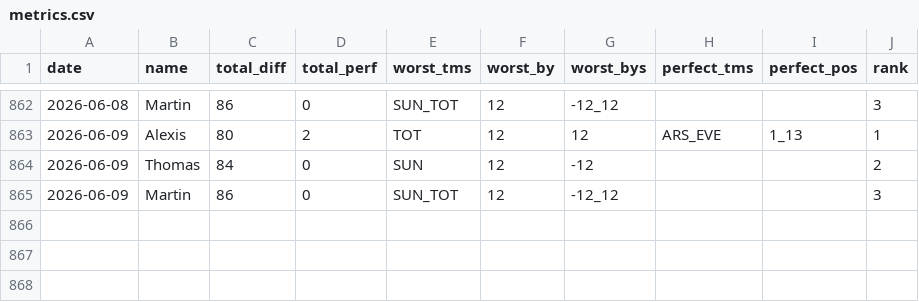
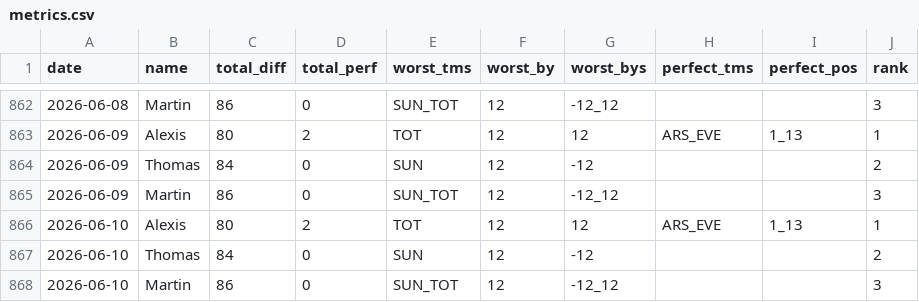
Before and after one commit to martinbog19/pl-preds, a CSV file: data/prem/metrics.csv, drawn as a sheet; only a part is shown, gaps mark what is left out.

```diff
--- a/data/prem/metrics.csv
+++ b/data/prem/metrics.csv
@@ -865 +865,4 @@ date,name,total_diff,total_perf,worst_tms,worst_by,worst_bys,perfect_tms,perfect
 2026-06-09,Martin,86,0,SUN_TOT,12,-12_12,,,3
+2026-06-10,Alexis,80,2,TOT,12,12,ARS_EVE,1_13,1
+2026-06-10,Thomas,84,0,SUN,12,-12,,,2
+2026-06-10,Martin,86,0,SUN_TOT,12,-12_12,,,3
```
Also changed, not shown: data/prem/standings.csv.
